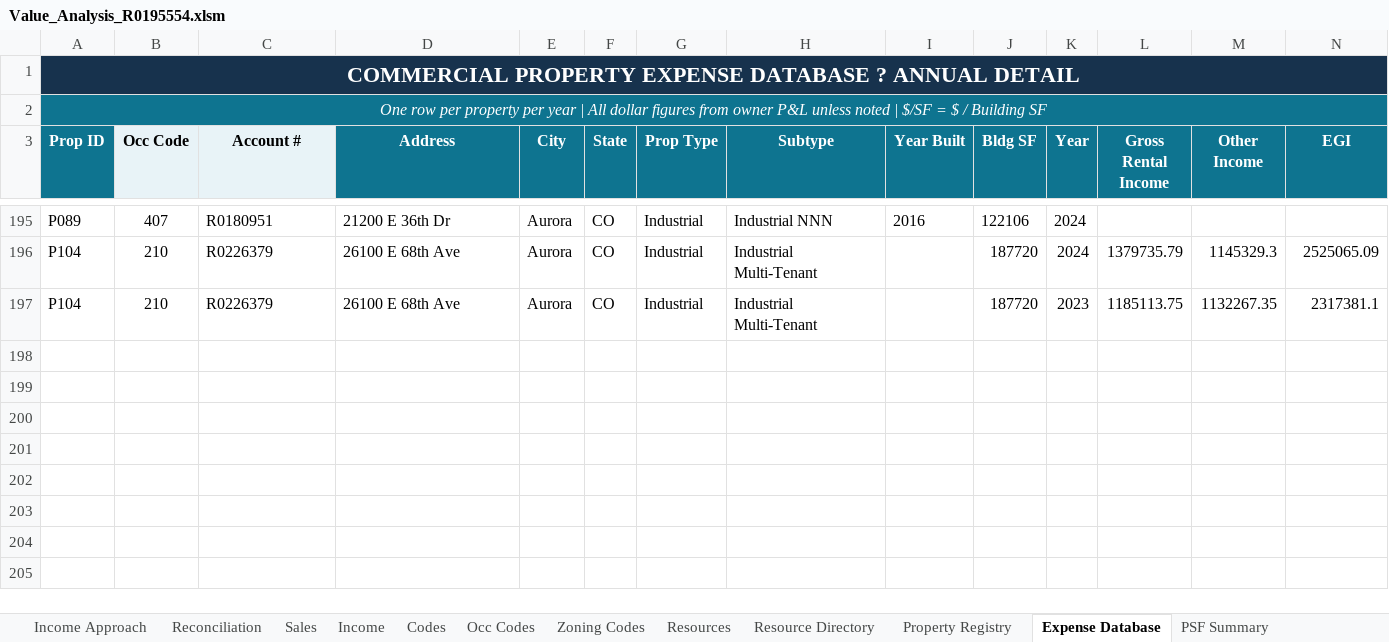
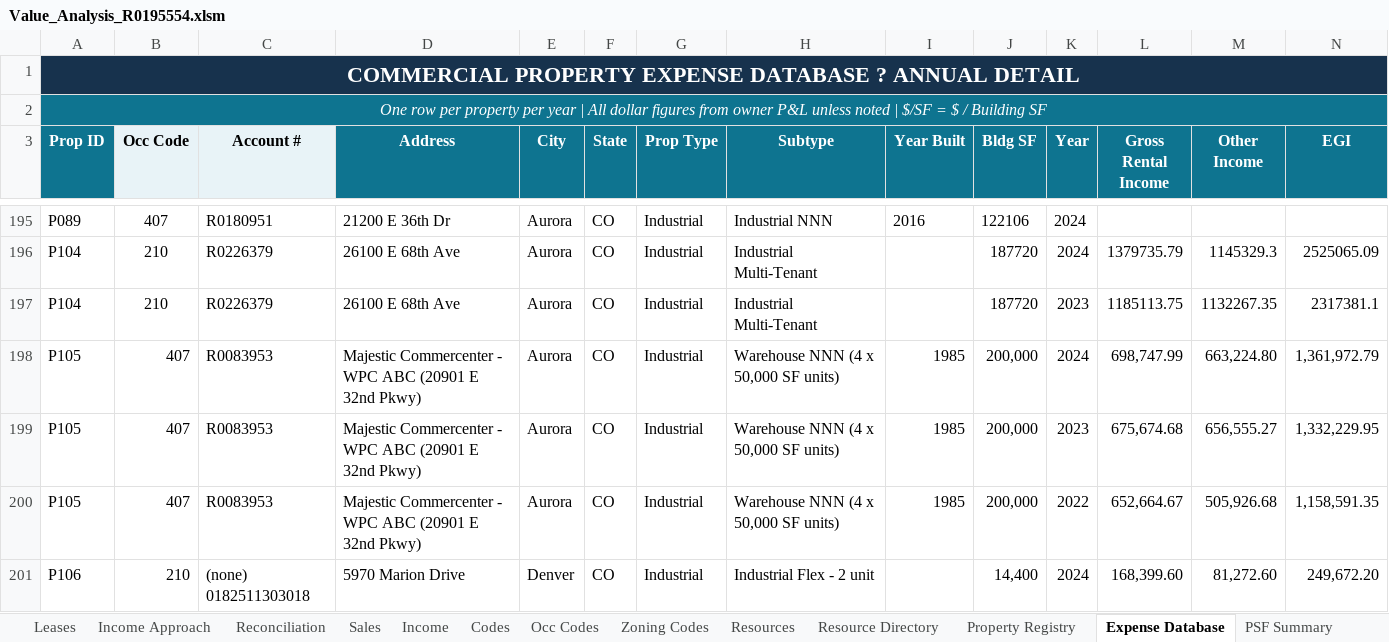
Before and after one commit to shaqnd/Workbook-Optimization-, an Excel workbook: Value_Analysis_R0195554.xlsm, sheet Expense Database, drawn as a sheet; only a part is shown, gaps mark what is left out; values as stored, in another font and other column widths than the file's, no borders; rows hold the shown columns only; the diff covers the shown part only; the diff names each change by its address in the sheet, - before the commit and + after, or states it on an @@ line.

```diff
--- a/Value_Analysis_R0195554.xlsm (sheet Expense Database)
+++ b/Value_Analysis_R0195554.xlsm (sheet Expense Database)
+sheet tab: Leases
+row 198: P105 | 407 | R0083953 | Majestic Commercenter - WPC ABC (20901 E 32nd Pkwy) | Aurora | CO | Industrial | Warehouse NNN (4 x 50,000 SF units) | 1985 | 200,000 | 2024 | 698,747.99 | 663,224.80 | 1,361,972.79
+row 199: P105 | 407 | R0083953 | Majestic Commercenter - WPC ABC (20901 E 32nd Pkwy) | Aurora | CO | Industrial | Warehouse NNN (4 x 50,000 SF units) | 1985 | 200,000 | 2023 | 675,674.68 | 656,555.27 | 1,332,229.95
+row 200: P105 | 407 | R0083953 | Majestic Commercenter - WPC ABC (20901 E 32nd Pkwy) | Aurora | CO | Industrial | Warehouse NNN (4 x 50,000 SF units) | 1985 | 200,000 | 2022 | 652,664.67 | 505,926.68 | 1,158,591.35
+row 201: P106 | 210 | (none) 0182511303018 | 5970 Marion Drive | Denver | CO | Industrial | Industrial Flex - 2 unit |  | 14,400 | 2024 | 168,399.60 | 81,272.60 | 249,672.20
```
Also changed, not shown: 4 added rows, 1 removed row and 48 edited cells elsewhere in this sheet, sheet PSF Summary, sheet Income Approach, sheet Comp Picker, sheet Subject Property, sheet Reconciliation, hidden cells, charts or pictures, 1 other file.
